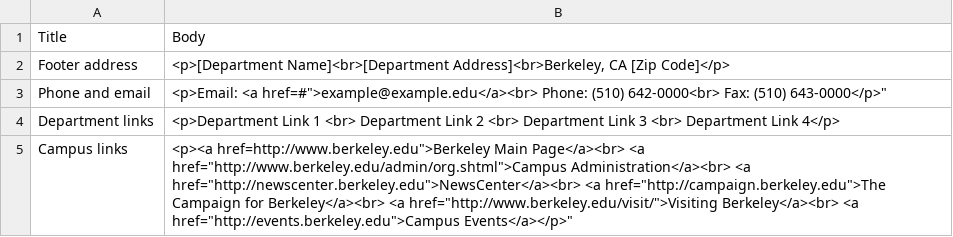
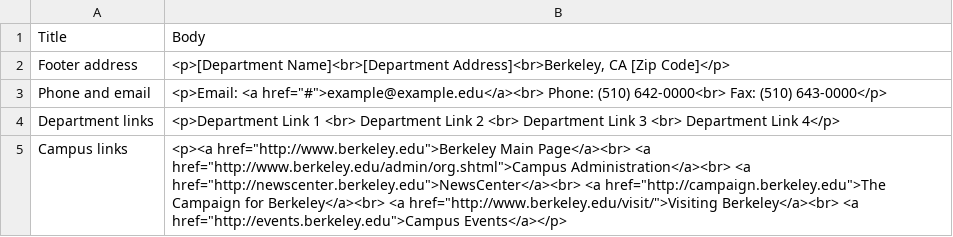
Before and after one commit to bwood/openberkeley_starter-OLD, a CSV file: import/data/openberkeley_starter.blocks.csv, drawn as a sheet.

Commit message:
OPENUCB-394: Escape quatation marks in block import CSV file.

```diff
--- a/import/data/openberkeley_starter.blocks.csv
+++ b/import/data/openberkeley_starter.blocks.csv
@@ -2,4 +2,4 @@ Title,Body
 "Footer address","<p>[Department Name]<br>[Department Address]<br>Berkeley, CA [Zip Code]</p>"
-"Phone and email","<p>Email: <a href="#">example@example.edu</a><br> Phone: (510) 642-0000<br> Fax: (510) 643-0000</p>"
+"Phone and email","<p>Email: <a href=""#"">example@example.edu</a><br> Phone: (510) 642-0000<br> Fax: (510) 643-0000</p>"
 "Department links","<p>Department Link 1 <br> Department Link 2 <br> Department Link 3 <br> Department Link 4</p>"
-"Campus links","<p><a href="http://www.berkeley.edu">Berkeley Main Page</a><br> <a href="http://www.berkeley.edu/admin/org.shtml">Campus Administration</a><br> <a href="http://newscenter.berkeley.edu">NewsCenter</a><br> <a href="http://campaign.berkeley.edu">The Campaign for Berkeley</a><br> <a href="http://www.berkeley.edu/visit/">Visiting Berkeley</a><br> <a href="http://events.berkeley.edu">Campus Events</a></p>"
+"Campus links","<p><a href=""http://www.berkeley.edu"">Berkeley Main Page</a><br> <a href=""http://www.berkeley.edu/admin/org.shtml"">Campus Administration</a><br> <a href=""http://newscenter.berkeley.edu"">NewsCenter</a><br> <a href=""http://campaign.berkeley.edu"">The Campaign for Berkeley</a><br> <a href=""http://www.berkeley.edu/visit/"">Visiting Berkeley</a><br> <a href=""http://events.berkeley.edu"">Campus Events</a></p>"
```
